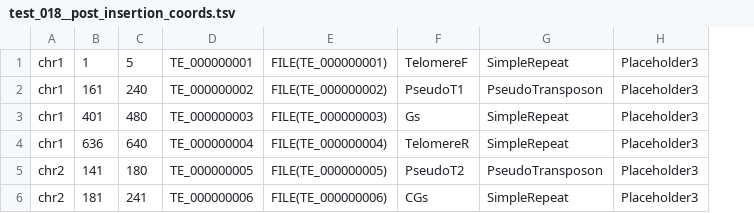
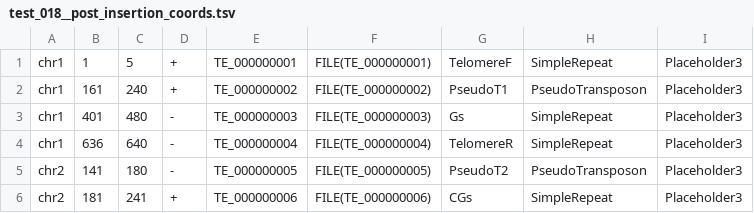
Before and after one commit to AHCChan/Synthetic_In_Silico_Genome_Generator, a TSV file: Testing_After/test_018__post_insertion_coords.tsv, drawn as a sheet; the diff names each change by its address in the sheet, - before the commit and + after, or states it on an @@ line.

Commit message:
Re-generated the test data using the updated software.

```diff
--- a/Testing_After/test_018__post_insertion_coords.tsv
+++ b/Testing_After/test_018__post_insertion_coords.tsv
+column D, rows 1-6: + | + | - | - | - | +
```
Also changed, not shown: 34 other files.
